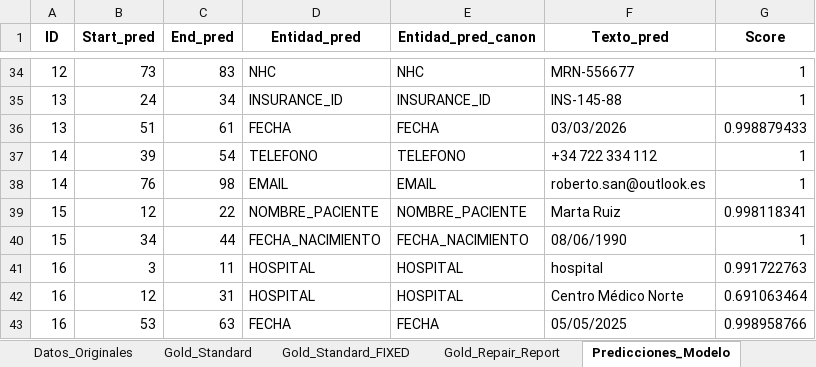
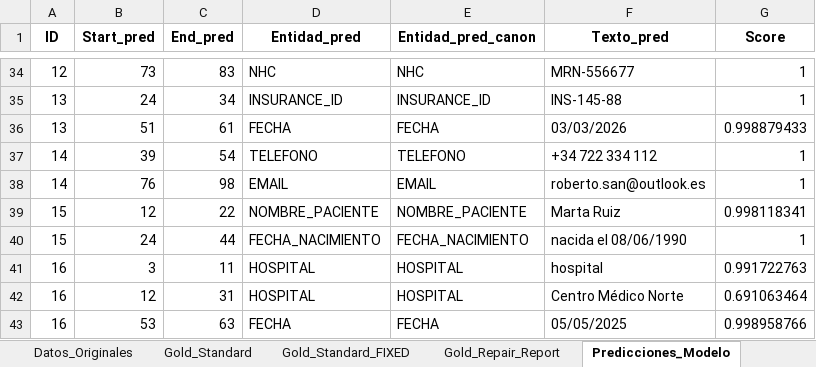
Before and after one commit to carlospuigserver/AnonimizacionV2, an Excel workbook: Resultados_Anonimizador_Hibrido_v3.xlsx, sheet Predicciones_Modelo, drawn as a sheet; only a part is shown, gaps mark what is left out; values as stored, in another font and other column widths than the file's, no borders; the diff names each change by its address in the sheet, - before the commit and + after, or states it on an @@ line.

```diff
--- a/Resultados_Anonimizador_Hibrido_v3.xlsx (sheet Predicciones_Modelo)
+++ b/Resultados_Anonimizador_Hibrido_v3.xlsx (sheet Predicciones_Modelo)
-B40 (Start_pred): 34
+B40 (Start_pred): 24
-F40 (Texto_pred): 08/06/1990
+F40 (Texto_pred): nacida el 08/06/1990
```
Also changed, not shown: sheet Validacion_Strict, sheet Metricas, sheet Validacion_Lenient, sheet Textos_Anonimizados, 3 other files.
